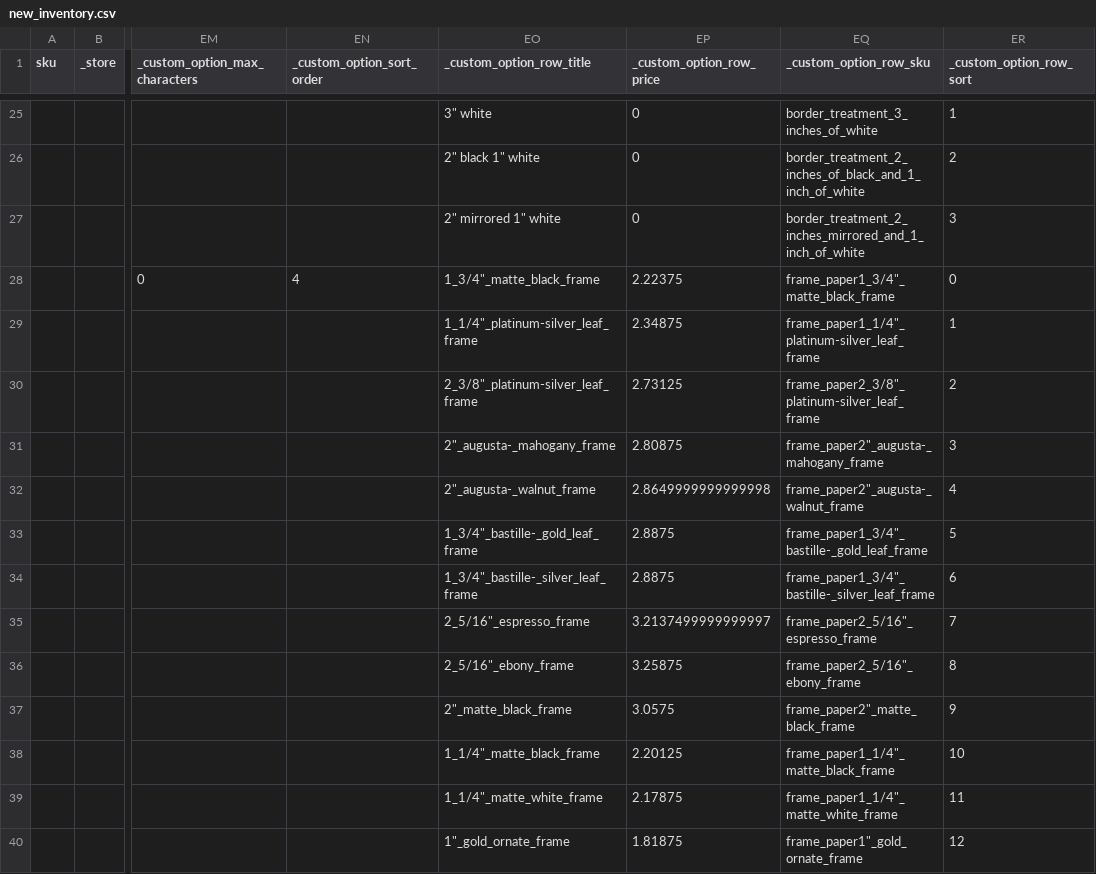
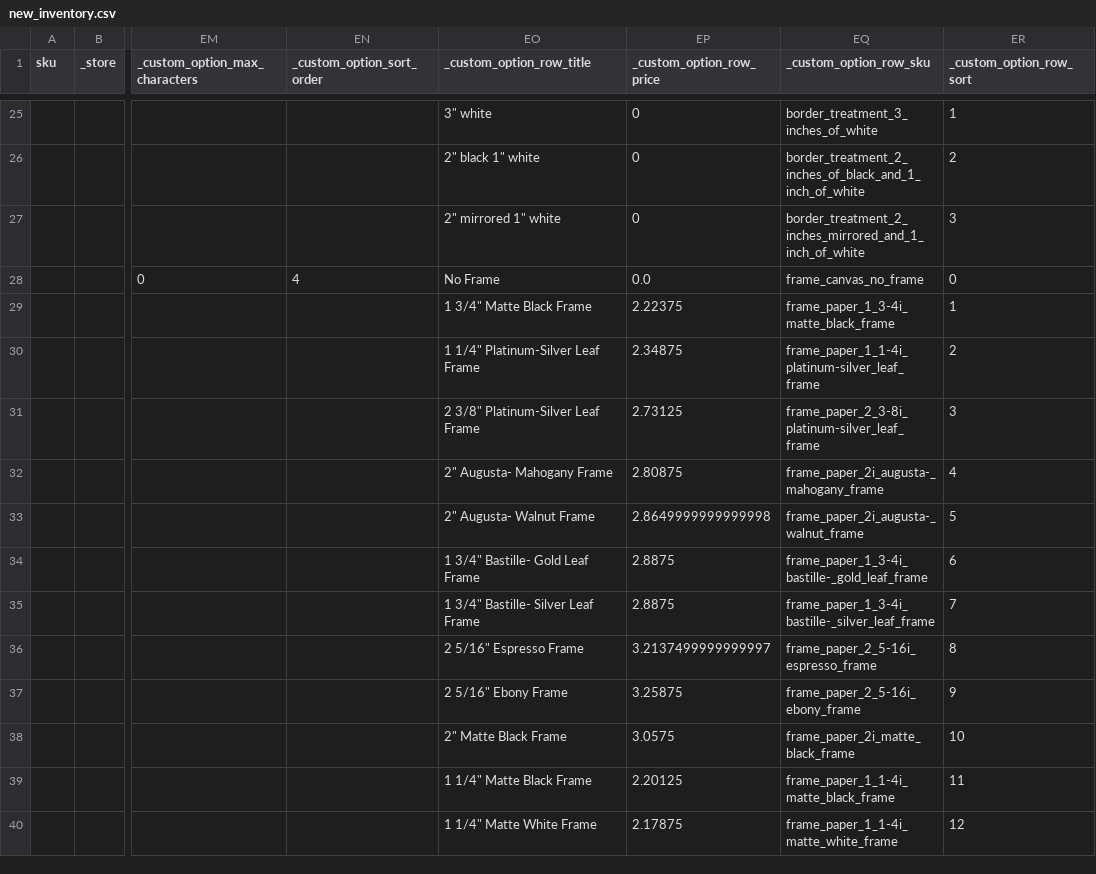
Before and after one commit to Topart/topart-products, a CSV file: new_inventory.csv, drawn as a sheet; only a part is shown, gaps mark what is left out; removed rows and columns are numbered as before the commit, all else as after; rows hold the shown columns only; the diff covers the shown part only; the diff names each change by its address in the sheet, - before the commit and + after, or states it on an @@ line.

Commit message:
Frame name for sku computes a valid S3 URL now.

```diff
--- a/new_inventory.csv
+++ b/new_inventory.csv
-EO28 (_custom_option_row_title): 1_3/4"_matte_black_frame
+EO28 (_custom_option_row_title): No Frame
-EP28 (_custom_option_row_price): 2.22375
+EP28 (_custom_option_row_price): 0.0
-EQ28 (_custom_option_row_sku): frame_paper1_3/4"_matte_black_frame
+EQ28 (_custom_option_row_sku): frame_canvas_no_frame
+row 29:  |  |  |  | 1 3/4" Matte Black Frame | 2.22375 | frame_paper_1_3-4i_matte_black_frame | 1
-EO30 (_custom_option_row_title): 1_1/4"_platinum-silver_leaf_frame
+EO30 (_custom_option_row_title): 1 1/4" Platinum-Silver Leaf Frame
-EQ30 (_custom_option_row_sku): frame_paper1_1/4"_platinum-silver_leaf_frame
+EQ30 (_custom_option_row_sku): frame_paper_1_1-4i_platinum-silver_leaf_frame
-ER30 (_custom_option_row_sort): 1
+ER30 (_custom_option_row_sort): 2
-EO31 (_custom_option_row_title): 2_3/8"_platinum-silver_leaf_frame
+EO31 (_custom_option_row_title): 2 3/8" Platinum-Silver Leaf Frame
-EQ31 (_custom_option_row_sku): frame_paper2_3/8"_platinum-silver_leaf_frame
+EQ31 (_custom_option_row_sku): frame_paper_2_3-8i_platinum-silver_leaf_frame
-ER31 (_custom_option_row_sort): 2
+ER31 (_custom_option_row_sort): 3
-EO32 (_custom_option_row_title): 2"_augusta-_mahogany_frame
+EO32 (_custom_option_row_title): 2" Augusta- Mahogany Frame
-EQ32 (_custom_option_row_sku): frame_paper2"_augusta-_mahogany_frame
+EQ32 (_custom_option_row_sku): frame_paper_2i_augusta-_mahogany_frame
-ER32 (_custom_option_row_sort): 3
+ER32 (_custom_option_row_sort): 4
-EO33 (_custom_option_row_title): 2"_augusta-_walnut_frame
+EO33 (_custom_option_row_title): 2" Augusta- Walnut Frame
-EQ33 (_custom_option_row_sku): frame_paper2"_augusta-_walnut_frame
+EQ33 (_custom_option_row_sku): frame_paper_2i_augusta-_walnut_frame
-ER33 (_custom_option_row_sort): 4
+ER33 (_custom_option_row_sort): 5
-row 33:  |  |  |  | 1_3/4"_bastille-_gold_leaf_frame | 2.8875 | frame_paper1_3/4"_bastille-_gold_leaf_frame | 5
-EO34 (_custom_option_row_title): 1_3/4"_bastille-_silver_leaf_frame
+EO34 (_custom_option_row_title): 1 3/4" Bastille- Gold Leaf Frame
-EQ34 (_custom_option_row_sku): frame_paper1_3/4"_bastille-_silver_leaf_frame
+EQ34 (_custom_option_row_sku): frame_paper_1_3-4i_bastille-_gold_leaf_frame
+row 35:  |  |  |  | 1 3/4" Bastille- Silver Leaf Frame | 2.8875 | frame_paper_1_3-4i_bastille-_silver_leaf_frame | 7
-EO36 (_custom_option_row_title): 2_5/16"_espresso_frame
+EO36 (_custom_option_row_title): 2 5/16" Espresso Frame
-EQ36 (_custom_option_row_sku): frame_paper2_5/16"_espresso_frame
+EQ36 (_custom_option_row_sku): frame_paper_2_5-16i_espresso_frame
-ER36 (_custom_option_row_sort): 7
+ER36 (_custom_option_row_sort): 8
-row 36:  |  |  |  | 2_5/16"_ebony_frame | 3.25875 | frame_paper2_5/16"_ebony_frame | 8
-row 37:  |  |  |  | 2"_matte_black_frame | 3.0575 | frame_paper2"_matte_black_frame | 9
-row 38:  |  |  |  | 1_1/4"_matte_black_frame | 2.20125 | frame_paper1_1/4"_matte_black_frame | 10
-row 39:  |  |  |  | 1_1/4"_matte_white_frame | 2.17875 | frame_paper1_1/4"_matte_white_frame | 11
-row 40:  |  |  |  | 1"_gold_ornate_frame | 1.81875 | frame_paper1"_gold_ornate_frame | 12
+row 37:  |  |  |  | 2 5/16" Ebony Frame | 3.25875 | frame_paper_2_5-16i_ebony_frame | 9
+row 38:  |  |  |  | 2" Matte Black Frame | 3.0575 | frame_paper_2i_matte_black_frame | 10
+row 39:  |  |  |  | 1 1/4" Matte Black Frame | 2.20125 | frame_paper_1_1-4i_matte_black_frame | 11
+row 40:  |  |  |  | 1 1/4" Matte White Frame | 2.17875 | frame_paper_1_1-4i_matte_white_frame | 12
```
Also changed, not shown: 4 added rows, 4 removed rows and 31 edited cells elsewhere in this file, 2 other files.
